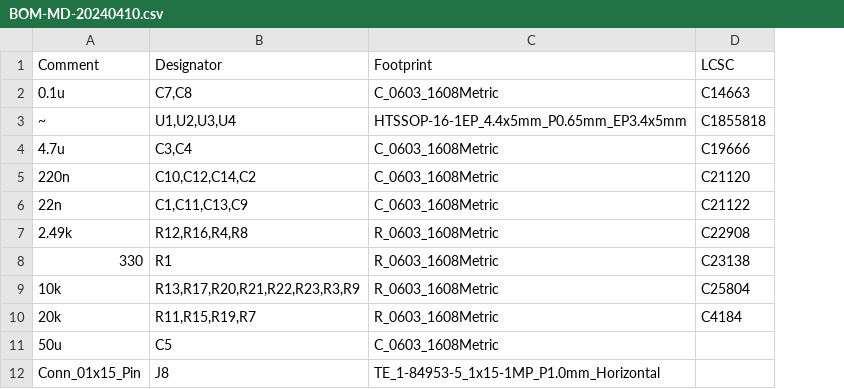
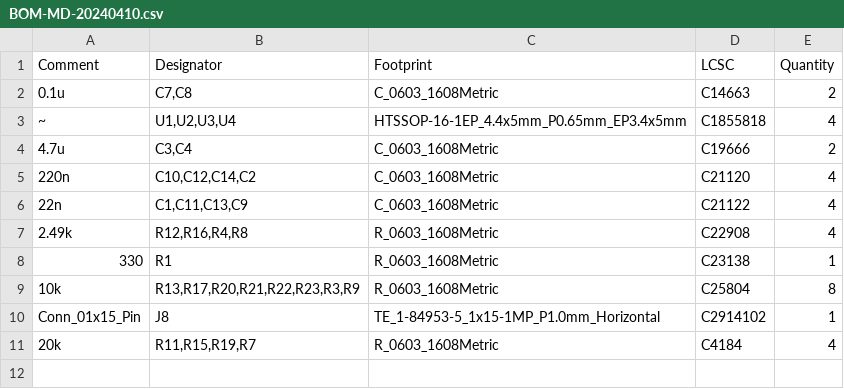
Before and after one commit to nearfactory/2024-TOINIOT2, a CSV file: Schematic-PCB/MD-20240410/jlcpcb/production_files/BOM-MD-20240410.csv, drawn as a sheet; removed rows and columns are numbered as before the commit, all else as after; the diff names each change by its address in the sheet, - before the commit and + after, or states it on an @@ line.

```diff
--- a/Schematic-PCB/MD-20240410/jlcpcb/production_files/BOM-MD-20240410.csv
+++ b/Schematic-PCB/MD-20240410/jlcpcb/production_files/BOM-MD-20240410.csv
+column E (Quantity), rows 2-9: 2 | 4 | 2 | 4 | 4 | 4 | 1 | 8; row 11: 4
+row 10: Conn_01x15_Pin | J8 | TE_1-84953-5_1x15-1MP_P1.0mm_Horizontal | C2914102 | 1
-row 11: 50u | C5 | C_0603_1608Metric
-row 12: Conn_01x15_Pin | J8 | TE_1-84953-5_1x15-1MP_P1.0mm_Horizontal
```
Also changed, not shown: 25 other files.
